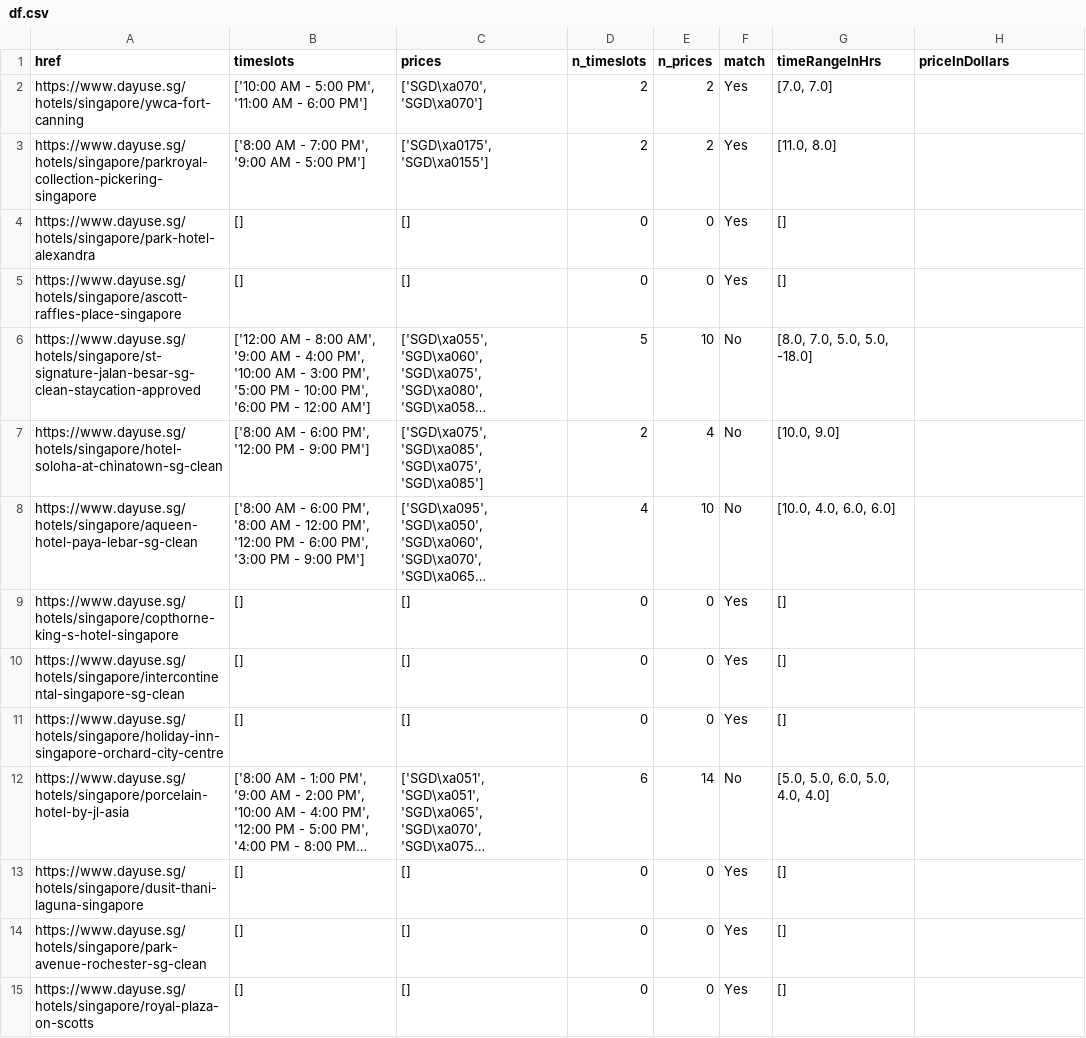
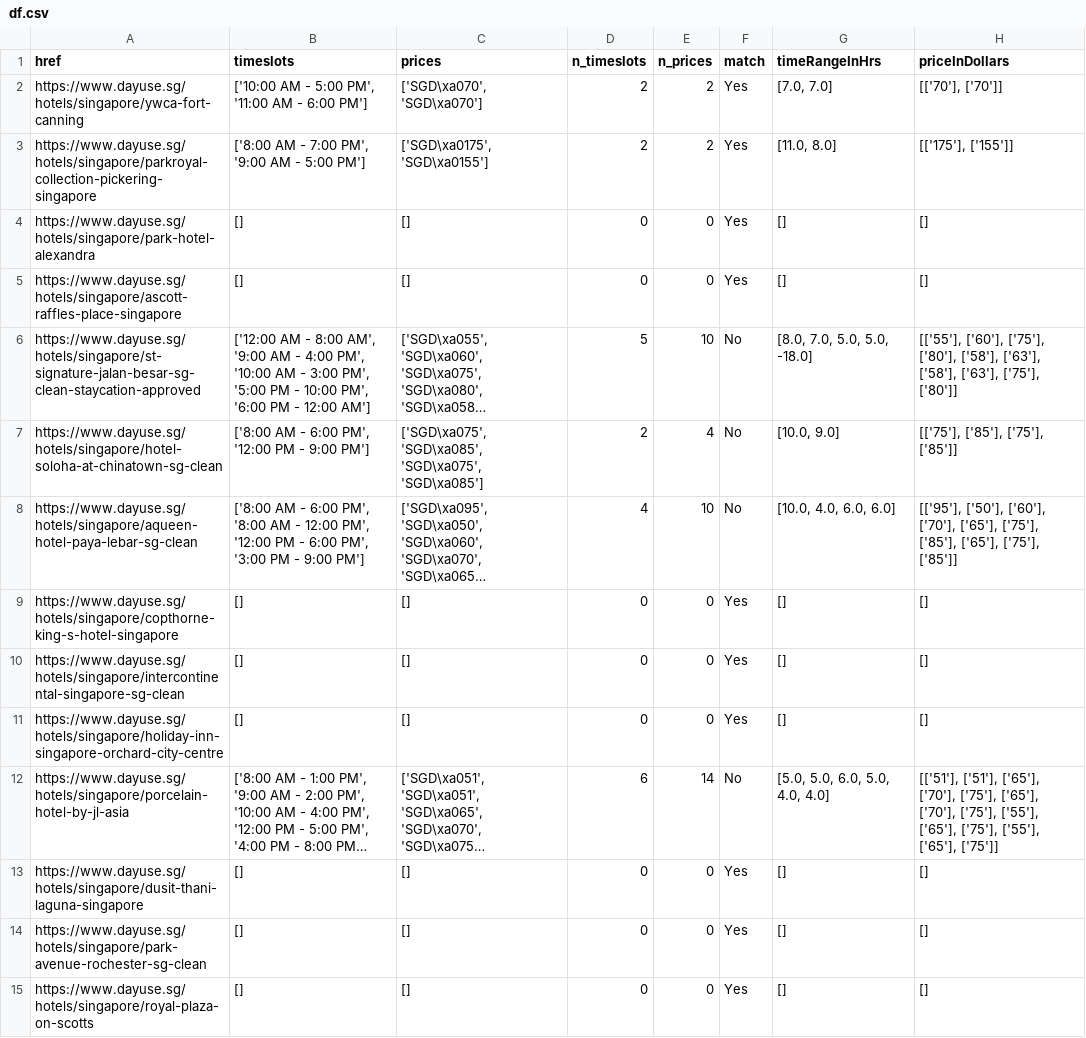
Before and after one commit to louismineo/DU_GSheet, a CSV file: df.csv, drawn as a sheet; only a part is shown; long unchanged cells end in …; the diff covers the shown part only; the diff names each change by its address in the sheet, - before the commit and + after, or states it on an @@ line.

Commit message:
fixed the converting of prices

```diff
--- a/df.csv
+++ b/df.csv
-H2 (priceInDollars): (empty)
+H2 (priceInDollars): [['70'], ['70']]
-H3 (priceInDollars): (empty)
+H3 (priceInDollars): [['175'], ['155']]
-H4:H5 (priceInDollars): (empty)
+H4:H5 (priceInDollars): []
-H6 (priceInDollars): (empty)
+H6 (priceInDollars): [['55'], ['60'], ['75'], ['80'], ['58'], ['63'], ['58'], ['63'], ['75'], ['80']]
-H7 (priceInDollars): (empty)
+H7 (priceInDollars): [['75'], ['85'], ['75'], ['85']]
-H8 (priceInDollars): (empty)
+H8 (priceInDollars): [['95'], ['50'], ['60'], ['70'], ['65'], ['75'], ['85'], ['65'], ['75'], ['85']]
-H9:H11 (priceInDollars): (empty)
+H9:H11 (priceInDollars): []
-H12 (priceInDollars): (empty)
+H12 (priceInDollars): [['51'], ['51'], ['65'], ['70'], ['75'], ['65'], ['70'], ['75'], ['55'], ['65'], ['75'], ['55'], ['65'], ['75']]
-H13:H15 (priceInDollars): (empty)
+H13:H15 (priceInDollars): []
```
Also changed, not shown: 73 edited cells elsewhere in this file, 1 other file.
